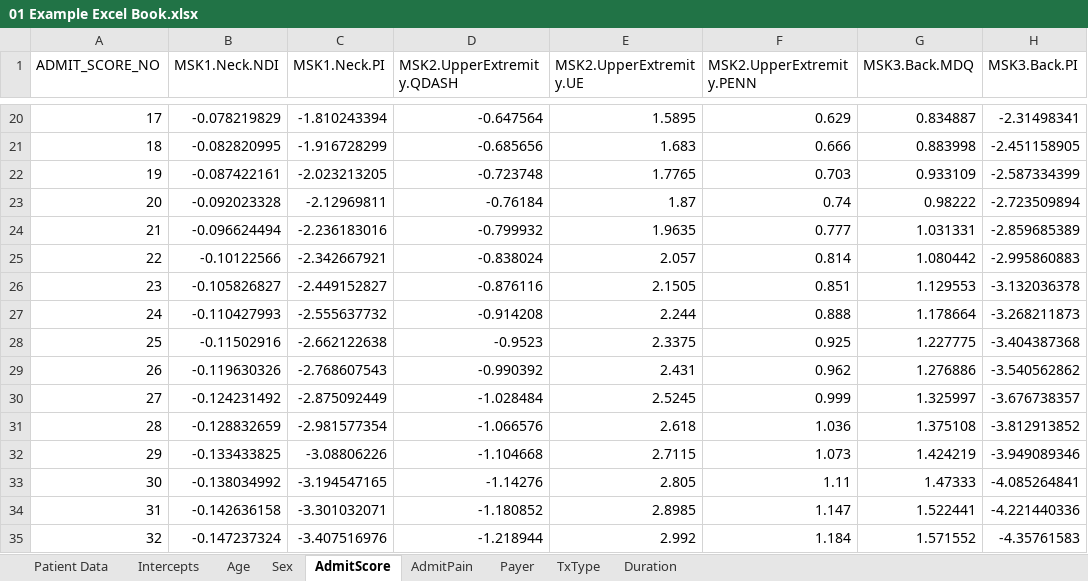
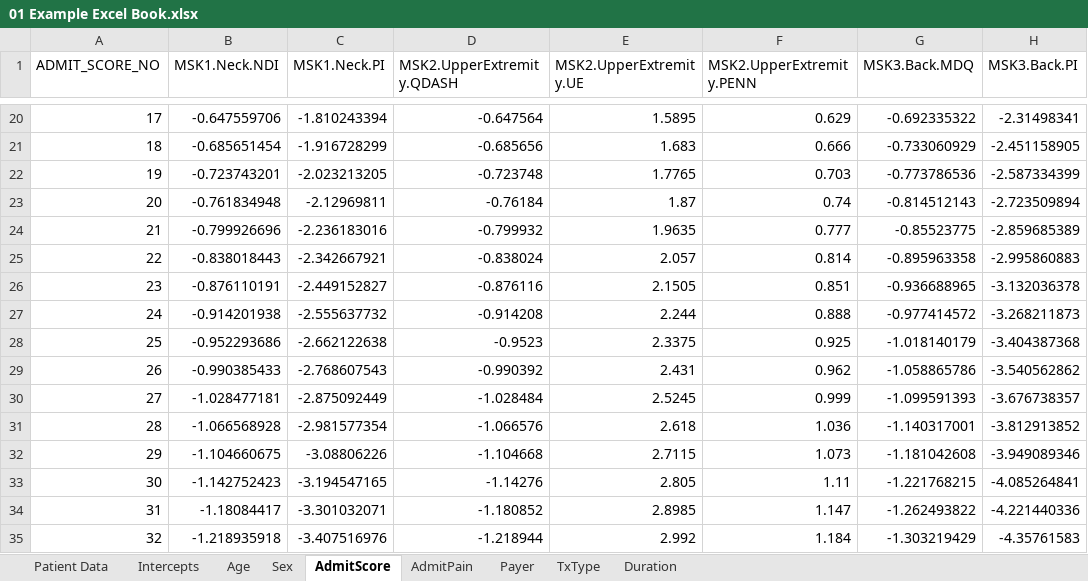
Before and after one commit to Patient360/qcdr, an Excel workbook: models/2024/01 Example Excel Book.xlsx, sheet AdmitScore, drawn as a sheet; only a part is shown, gaps mark what is left out; values as stored, in another font and other column widths than the file's, no borders; charts and pictures not drawn; the diff covers the shown part only; the diff names each change by its address in the sheet, - before the commit and + after, or states it on an @@ line.

Commit message:
Updated admitscore MDQ and NDI values

```diff
--- a/models/2024/01 Example Excel Book.xlsx (sheet AdmitScore)
+++ b/models/2024/01 Example Excel Book.xlsx (sheet AdmitScore)
-B20 (MSK1.Neck.NDI): -0.078219829
+B20 (MSK1.Neck.NDI): -0.647559706
-G20 (MSK3.Back.MDQ): 0.834887
+G20 (MSK3.Back.MDQ): -0.692335322
-B21 (MSK1.Neck.NDI): -0.082820995
+B21 (MSK1.Neck.NDI): -0.685651454
-G21 (MSK3.Back.MDQ): 0.883998
+G21 (MSK3.Back.MDQ): -0.733060929
-B22 (MSK1.Neck.NDI): -0.087422161
+B22 (MSK1.Neck.NDI): -0.723743201
-G22 (MSK3.Back.MDQ): 0.933109
+G22 (MSK3.Back.MDQ): -0.773786536
-B23 (MSK1.Neck.NDI): -0.092023328
+B23 (MSK1.Neck.NDI): -0.761834948
-G23 (MSK3.Back.MDQ): 0.98222
+G23 (MSK3.Back.MDQ): -0.814512143
-B24 (MSK1.Neck.NDI): -0.096624494
+B24 (MSK1.Neck.NDI): -0.799926696
-G24 (MSK3.Back.MDQ): 1.031331
+G24 (MSK3.Back.MDQ): -0.85523775
-B25 (MSK1.Neck.NDI): -0.10122566
+B25 (MSK1.Neck.NDI): -0.838018443
-G25 (MSK3.Back.MDQ): 1.080442
+G25 (MSK3.Back.MDQ): -0.895963358
-B26 (MSK1.Neck.NDI): -0.105826827
+B26 (MSK1.Neck.NDI): -0.876110191
-G26 (MSK3.Back.MDQ): 1.129553
+G26 (MSK3.Back.MDQ): -0.936688965
-B27 (MSK1.Neck.NDI): -0.110427993
+B27 (MSK1.Neck.NDI): -0.914201938
-G27 (MSK3.Back.MDQ): 1.178664
+G27 (MSK3.Back.MDQ): -0.977414572
-B28 (MSK1.Neck.NDI): -0.11502916
+B28 (MSK1.Neck.NDI): -0.952293686
-G28 (MSK3.Back.MDQ): 1.227775
+G28 (MSK3.Back.MDQ): -1.018140179
-B29 (MSK1.Neck.NDI): -0.119630326
+B29 (MSK1.Neck.NDI): -0.990385433
-G29 (MSK3.Back.MDQ): 1.276886
+G29 (MSK3.Back.MDQ): -1.058865786
-B30 (MSK1.Neck.NDI): -0.124231492
+B30 (MSK1.Neck.NDI): -1.028477181
-G30 (MSK3.Back.MDQ): 1.325997
+G30 (MSK3.Back.MDQ): -1.099591393
-B31 (MSK1.Neck.NDI): -0.128832659
+B31 (MSK1.Neck.NDI): -1.066568928
-G31 (MSK3.Back.MDQ): 1.375108
+G31 (MSK3.Back.MDQ): -1.140317001
-B32 (MSK1.Neck.NDI): -0.133433825
+B32 (MSK1.Neck.NDI): -1.104660675
-G32 (MSK3.Back.MDQ): 1.424219
+G32 (MSK3.Back.MDQ): -1.181042608
-B33 (MSK1.Neck.NDI): -0.138034992
+B33 (MSK1.Neck.NDI): -1.142752423
-G33 (MSK3.Back.MDQ): 1.47333
+G33 (MSK3.Back.MDQ): -1.221768215
-B34 (MSK1.Neck.NDI): -0.142636158
+B34 (MSK1.Neck.NDI): -1.18084417
-G34 (MSK3.Back.MDQ): 1.522441
+G34 (MSK3.Back.MDQ): -1.262493822
-B35 (MSK1.Neck.NDI): -0.147237324
+B35 (MSK1.Neck.NDI): -1.218935918
-G35 (MSK3.Back.MDQ): 1.571552
+G35 (MSK3.Back.MDQ): -1.303219429
```
Also changed, not shown: 168 edited cells elsewhere in this sheet, sheet Age, formulas that keep their value, 3 other files.
